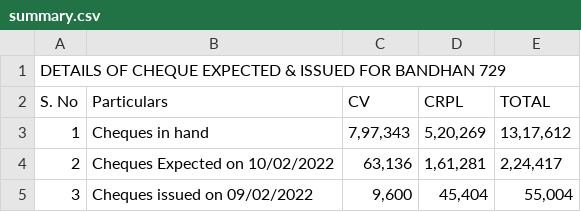
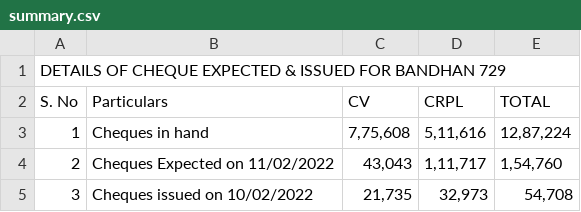
Before and after one commit to Accmaha/Accmaha, a CSV file: summary.csv, drawn as a sheet.

Commit message:
Add files via upload

```diff
--- a/summary.csv
+++ b/summary.csv
@@ -2,4 +2,4 @@ DETAILS OF CHEQUE EXPECTED & ISSUED FOR BANDHAN 729,,,,,,,
 S. No,Particulars,CV,CRPL,TOTAL,,,
-1,Cheques in hand ," 7,97,343 "," 5,20,269 "," 13,17,612 ",,,
-2,Cheques Expected on 10/02/2022," 63,136 "," 1,61,281 "," 2,24,417 ",,,
-3,Cheques issued on  09/02/2022 ," 9,600 "," 45,404 "," 55,004 ",,,
+1,Cheques in hand ," 7,75,608 "," 5,11,616 "," 12,87,224 ",,,
+2,Cheques Expected on 11/02/2022," 43,043 "," 1,11,717 "," 1,54,760 ",,,
+3,Cheques issued on  10/02/2022 ," 21,735 "," 32,973 "," 54,708 ",,,
```
